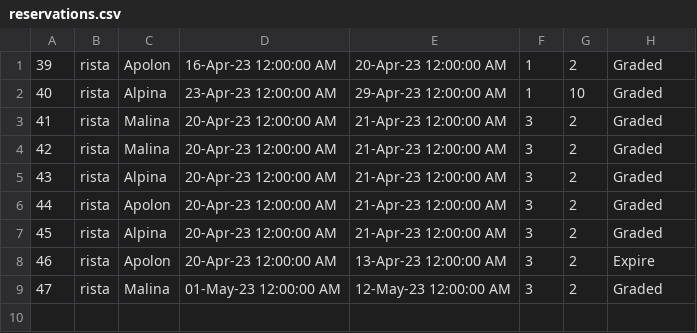
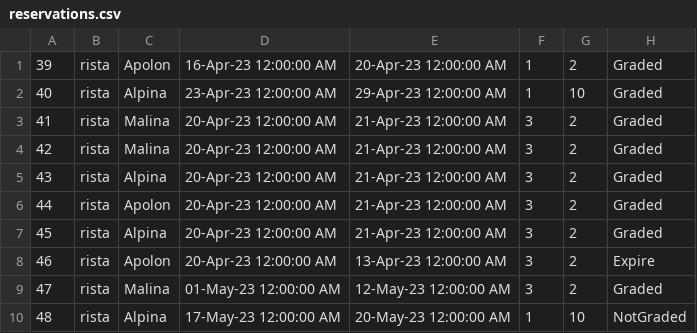
Before and after one commit to Nikola045/TuristickaAgencija, a CSV file: InitialProject/InitialProject/Resources/Data/reservations.csv, drawn as a sheet; the diff names each change by its address in the sheet, - before the commit and + after, or states it on an @@ line.

```diff
--- a/InitialProject/InitialProject/Resources/Data/reservations.csv
+++ b/InitialProject/InitialProject/Resources/Data/reservations.csv
+row 10: 48 | rista | Alpina | 17-May-23 12:00:00 AM | 20-May-23 12:00:00 AM | 1 | 10 | NotGraded
```
Also changed, not shown: 21 other files.
